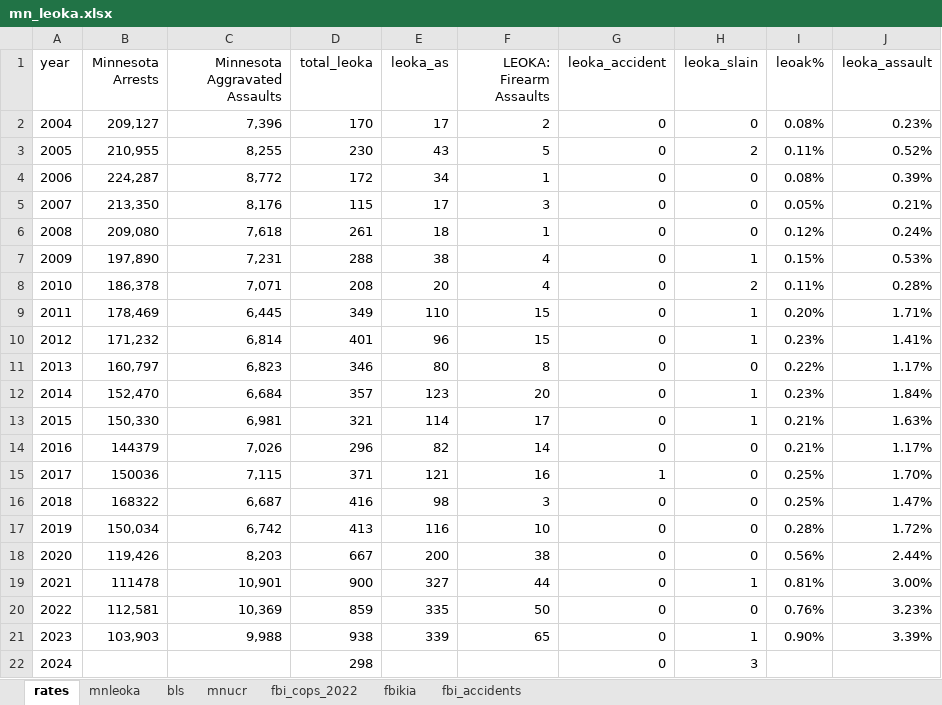
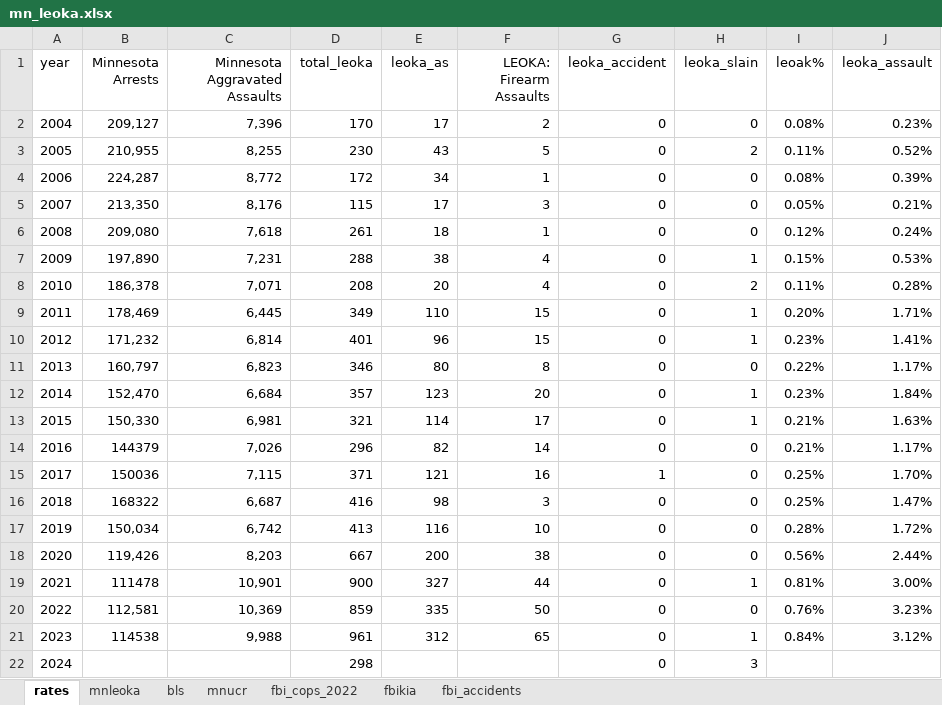
Before and after one commit to striblab/crimedash, an Excel workbook: store/leoka/mn_leoka.xlsx, sheet rates, drawn as a sheet; values as stored, in another font and other column widths than the file's, no borders; charts and pictures not drawn; the diff names each change by its address in the sheet, - before the commit and + after, or states it on an @@ line.

```diff
--- a/store/leoka/mn_leoka.xlsx (sheet rates)
+++ b/store/leoka/mn_leoka.xlsx (sheet rates)
-B21 (Minnesota Arrests): 103,903
+B21 (Minnesota Arrests): 114538
-D21 (total_leoka): 938
+D21 (total_leoka): 961
-E21 (leoka_as): 339
+E21 (leoka_as): 312
-I21 (leoak%): 0.90%
+I21 (leoak%): 0.84%
-J21 (leoka_assault): 3.39%
+J21 (leoka_assault): 3.12%
```
Also changed, not shown: charts or pictures, 13 other files.
